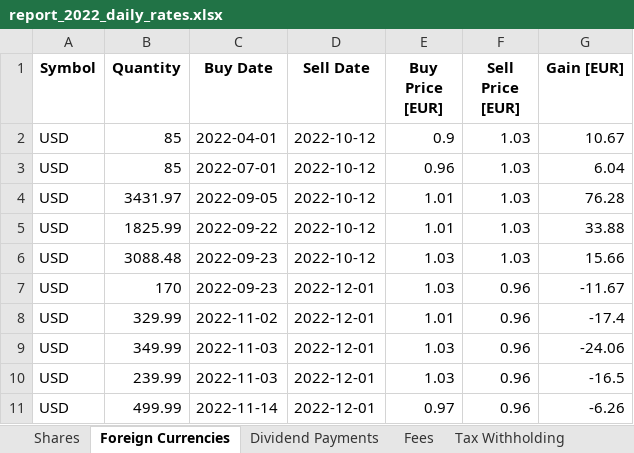
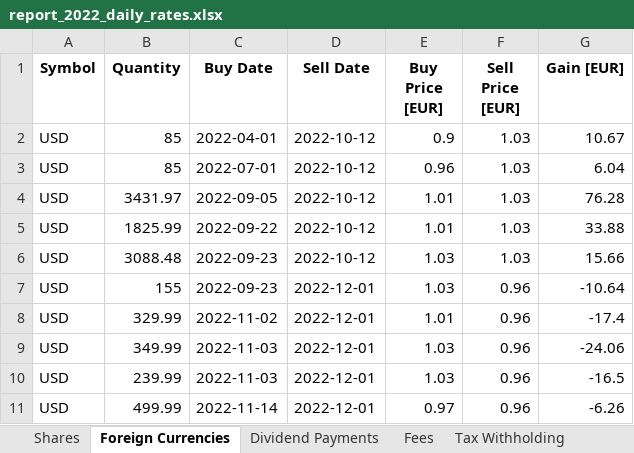
Before and after one commit to stadlmax/pyFIFOtax, an Excel workbook: example/report_2022_daily_rates.xlsx, sheet Foreign Currencies, drawn as a sheet; values as stored, in another font and other column widths than the file's, no borders; the diff names each change by its address in the sheet, - before the commit and + after, or states it on an @@ line.

```diff
--- a/example/report_2022_daily_rates.xlsx (sheet Foreign Currencies)
+++ b/example/report_2022_daily_rates.xlsx (sheet Foreign Currencies)
-B7 (Quantity): 170
+B7 (Quantity): 155
-G7 (Gain [EUR]): -11.67
+G7 (Gain [EUR]): -10.64
```
Also changed, not shown: sheet Fees, sheet ELSTER - Summary, example/report_2022_monthly_rates.xlsx, example/transactions.xlsx, 4 other files.
